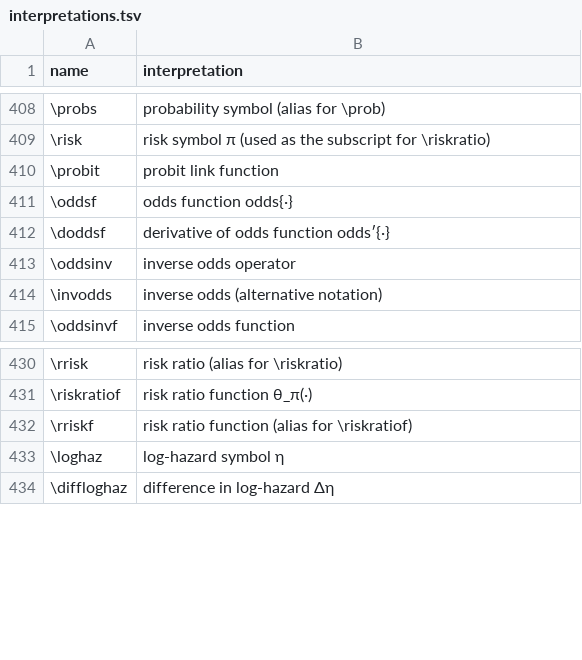
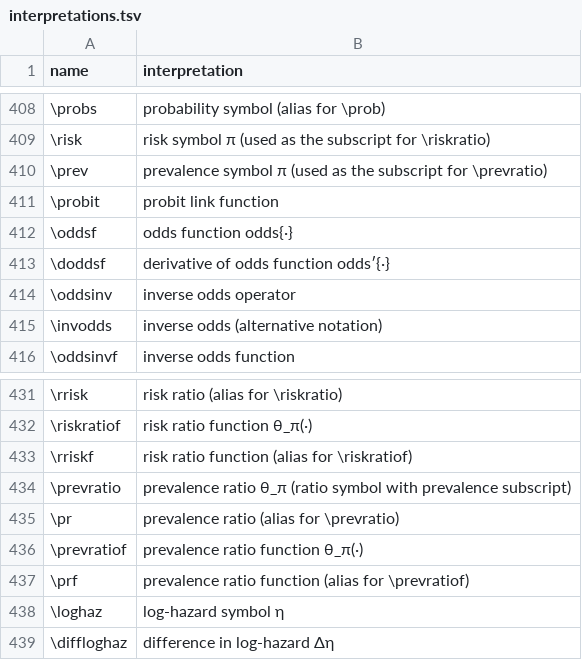
Before and after one commit to d-morrison/macros, a TSV file: interpretations.tsv, drawn as a sheet; only a part is shown, gaps mark what is left out.

```diff
--- a/interpretations.tsv
+++ b/interpretations.tsv
@@ -409,2 +409,3 @@ name	interpretation
 \risk	risk symbol π (used as the subscript for \riskratio)
+\prev	prevalence symbol π (used as the subscript for \prevratio)
 \probit	probit link function
@@ -432,2 +433,6 @@ name	interpretation
 \rriskf	risk ratio function (alias for \riskratiof)
+\prevratio	prevalence ratio θ_π (ratio symbol with prevalence subscript)
+\pr	prevalence ratio (alias for \prevratio)
+\prevratiof	prevalence ratio function θ_π(·)
+\prf	prevalence ratio function (alias for \prevratiof)
 \loghaz	log-hazard symbol η
```
Also changed, not shown: 1 other file.
